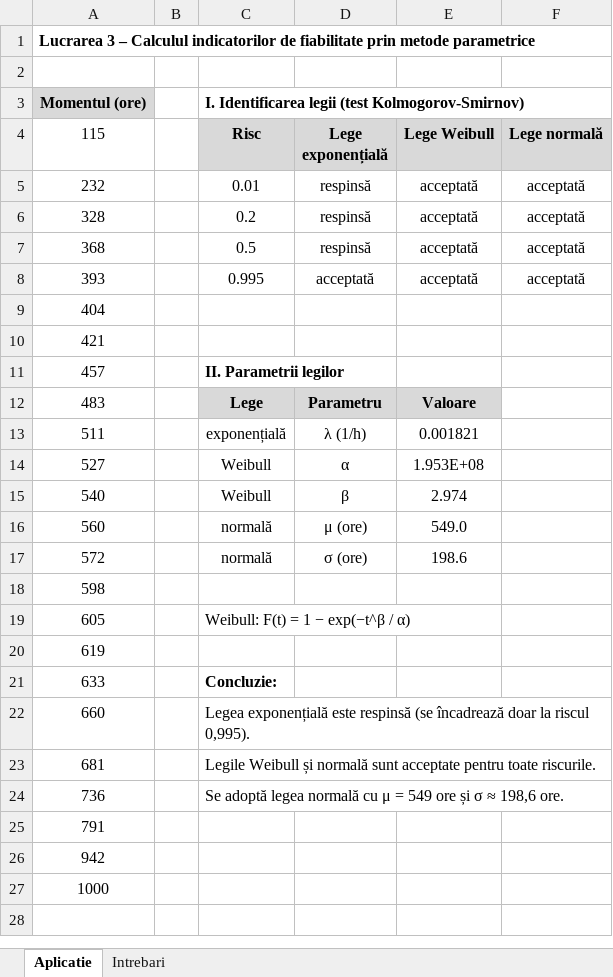
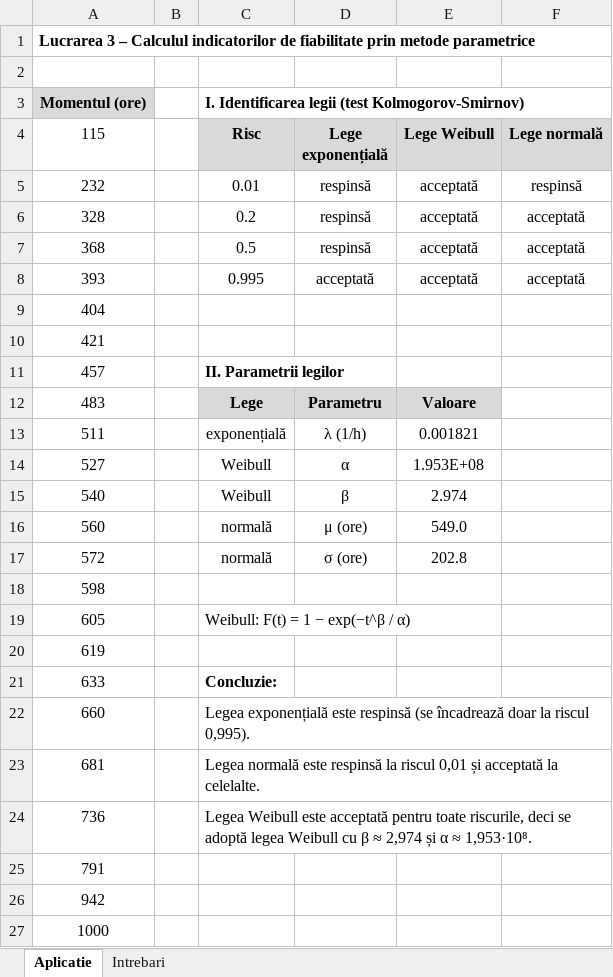
Before and after one commit to Traian71/college-work, an Excel workbook: caf/Lucrarea 3/CAF L3 rezolvare.xlsx, sheet Aplicatie, drawn as a sheet; values as stored, in another font and other column widths than the file's, no borders; the diff names each change by its address in the sheet, - before the commit and + after, or states it on an @@ line.

```diff
--- a/caf/Lucrarea 3/CAF L3 rezolvare.xlsx (sheet Aplicatie)
+++ b/caf/Lucrarea 3/CAF L3 rezolvare.xlsx (sheet Aplicatie)
-F5 (Lege normală): acceptată
+F5 (Lege normală): respinsă
-E17 (Lege Weibull): 198.6
+E17 (Lege Weibull): 202.8
-C23 (Risc): Legile Weibull și normală sunt acceptate pentru toate riscurile.
+C23 (Risc): Legea normală este respinsă la riscul 0,01 și acceptată la celelalte.
-C24 (Risc): Se adoptă legea normală cu μ = 549 ore și σ ≈ 198,6 ore.
+C24 (Risc): Legea Weibull este acceptată pentru toate riscurile, deci se adoptă legea Weibull cu β ≈ 2,974 și α ≈ 1,953·10⁸.
```
Also changed, not shown: 2 other files.
